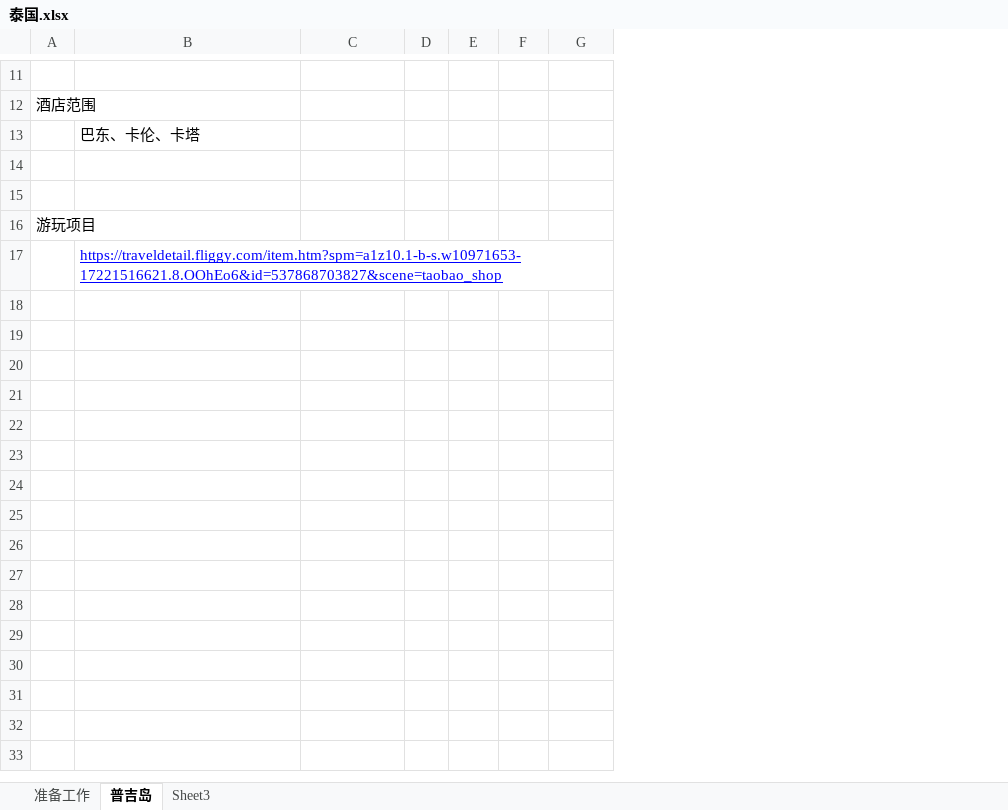
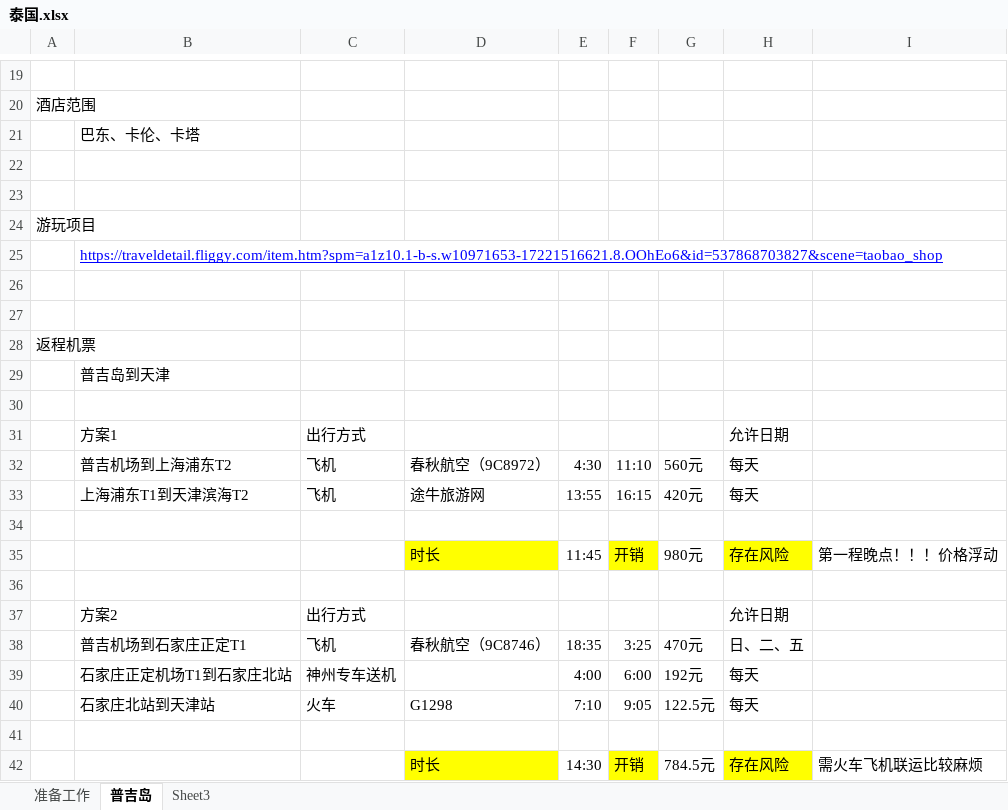
Before and after one commit to iamllitog/travel, an Excel workbook: 泰国.xlsx, sheet 普吉岛, drawn as a sheet; only a part is shown, gaps mark what is left out; values as stored, in another font and other column widths than the file's, no borders; removed rows and columns are numbered as before the commit, all else as after; the diff covers the shown part only; the diff names each change by its address in the sheet, - before the commit and + after, or states it on an @@ line.

```diff
--- a/泰国.xlsx (sheet 普吉岛)
+++ b/泰国.xlsx (sheet 普吉岛)
-column D, empty
+column D, empty
+column H, empty
+column I, empty
+row 26: (empty)
+row 27: (empty)
+row 28: 返程机票
+row 29:  | 普吉岛到天津
+row 30: (empty)
+row 31:  | 方案1 | 出行方式 |  |  |  |  | 允许日期
+row 32:  | 普吉机场到上海浦东T2 | 飞机 | 春秋航空（9C8972） | 4:30 | 11:10 | 560元 | 每天
+row 33:  | 上海浦东T1到天津滨海T2 | 飞机 | 途牛旅游网 | 13:55 | 16:15 | 420元 | 每天
+row 34: (empty)
+row 35:  |  |  | 时长 | 11:45 | 开销 | 980元 | 存在风险 | 第一程晚点！！！价格浮动
+row 36: (empty)
+row 37:  | 方案2 | 出行方式 |  |  |  |  | 允许日期
+row 38:  | 普吉机场到石家庄正定T1 | 飞机 | 春秋航空（9C8746） | 18:35 | 3:25 | 470元 | 日、二、五
+row 39:  | 石家庄正定机场T1到石家庄北站 | 神州专车送机 |  | 4:00 | 6:00 | 192元 | 每天
+row 40:  | 石家庄北站到天津站 | 火车 | G1298 | 7:10 | 9:05 | 122.5元 | 每天
+row 41: (empty)
+row 42:  |  |  | 时长 | 14:30 | 开销 | 784.5元 | 存在风险 | 需火车飞机联运比较麻烦
```
Also changed, not shown: 10 added rows, 2 removed rows and 3 edited cells elsewhere in this sheet.
